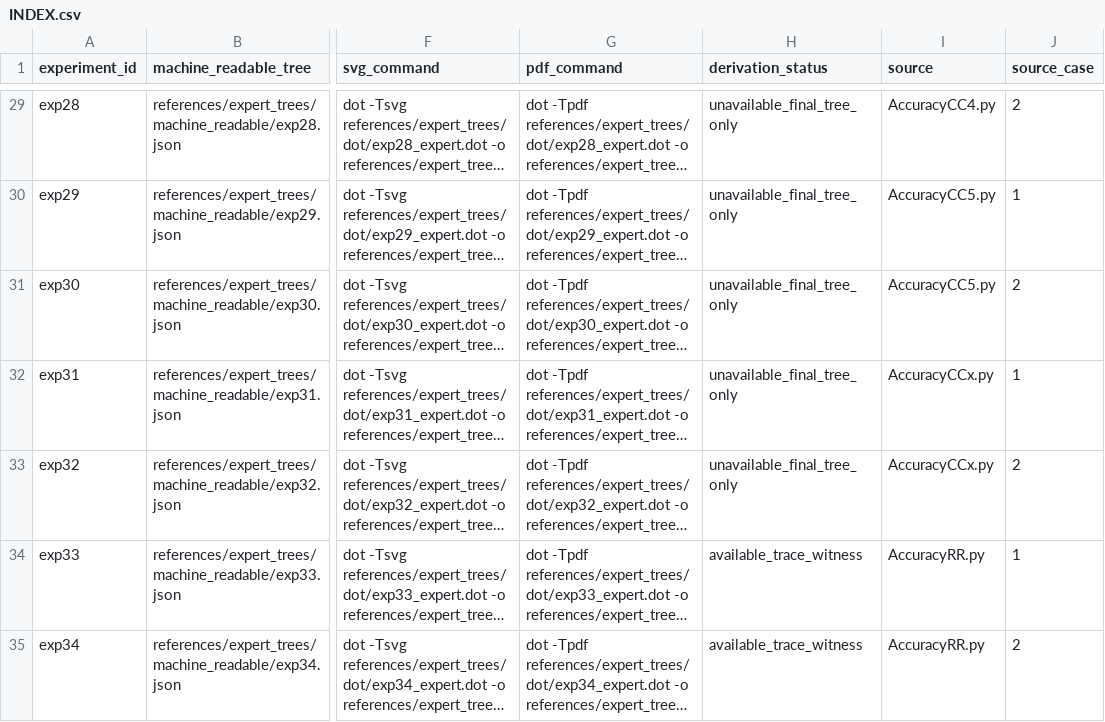
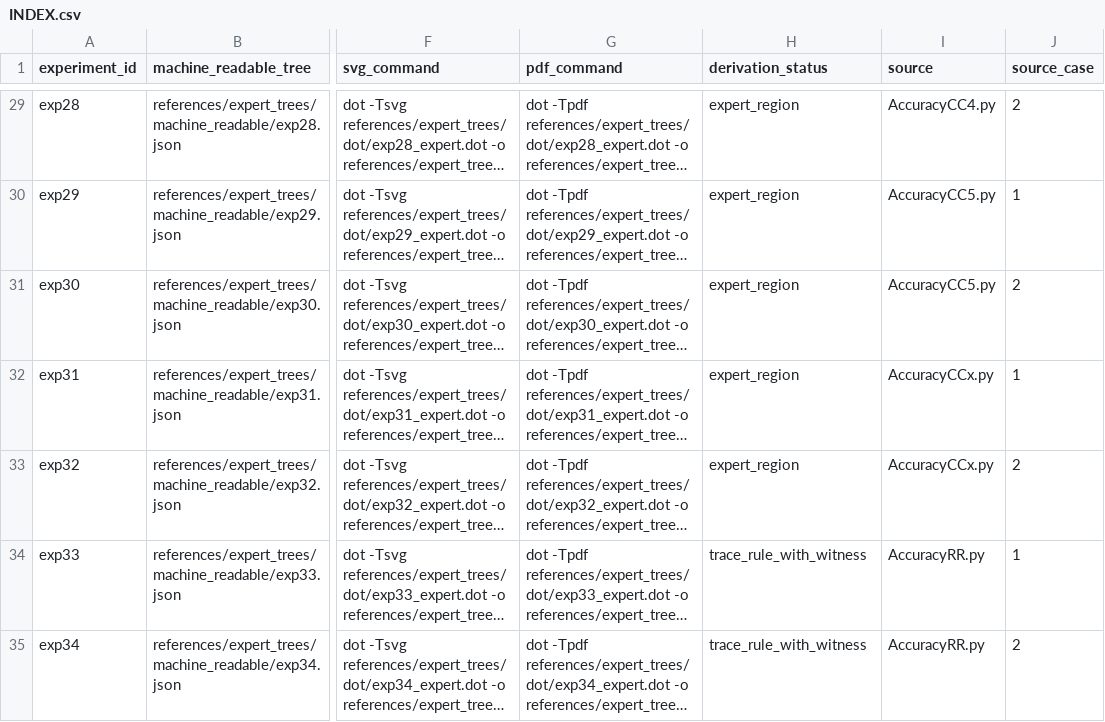
Before and after one commit to rdinizcal/Diagnosis-replication-package, a CSV file: references/expert_trees/INDEX.csv, drawn as a sheet; only a part is shown, gaps mark what is left out; long unchanged cells end in …; the diff covers the shown part only; the diff names each change by its address in the sheet, - before the commit and + after, or states it on an @@ line.

Commit message:
Describe each expert tree by its evaluator kind
27 expert trees are the expert's region transcribed from the original grid
evaluators; 7 are trace rules with witnesses. Name the transcription script as
the canonicalization author.

```diff
--- a/references/expert_trees/INDEX.csv
+++ b/references/expert_trees/INDEX.csv
-H29:H33 (derivation_status): unavailable_final_tree_only
+H29:H33 (derivation_status): expert_region
-H34:H35 (derivation_status): available_trace_witness
+H34:H35 (derivation_status): trace_rule_with_witness
```
Also changed, not shown: 27 edited cells elsewhere in this file, 38 other files.
